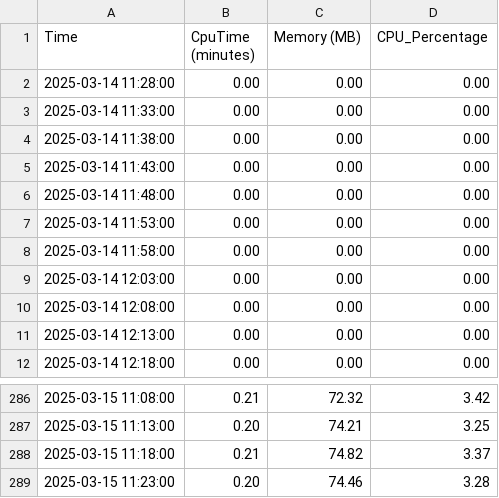
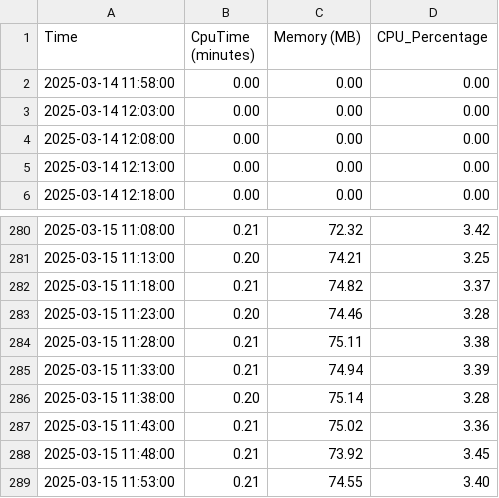
Before and after one commit to herwinz/simple-flask-app-terraform, a CSV file: infra/ml/azure_metrics.csv, drawn as a sheet; only a part is shown, gaps mark what is left out.

```diff
--- a/infra/ml/azure_metrics.csv
+++ b/infra/ml/azure_metrics.csv
@@ -1,8 +1,2 @@
 Time,CpuTime (minutes),Memory (MB),CPU_Percentage
-2025-03-14 11:28:00,0.00,0.00,0.00
-2025-03-14 11:33:00,0.00,0.00,0.00
-2025-03-14 11:38:00,0.00,0.00,0.00
-2025-03-14 11:43:00,0.00,0.00,0.00
-2025-03-14 11:48:00,0.00,0.00,0.00
-2025-03-14 11:53:00,0.00,0.00,0.00
 2025-03-14 11:58:00,0.00,0.00,0.00
@@ -289 +283,7 @@ Time,CpuTime (minutes),Memory (MB),CPU_Percentage
 2025-03-15 11:23:00,0.20,74.46,3.28
+2025-03-15 11:28:00,0.21,75.11,3.38
+2025-03-15 11:33:00,0.21,74.94,3.39
+2025-03-15 11:38:00,0.20,75.14,3.28
+2025-03-15 11:43:00,0.21,75.02,3.36
+2025-03-15 11:48:00,0.21,73.92,3.45
+2025-03-15 11:53:00,0.21,74.55,3.40
```
Also changed, not shown: 4 other files.
